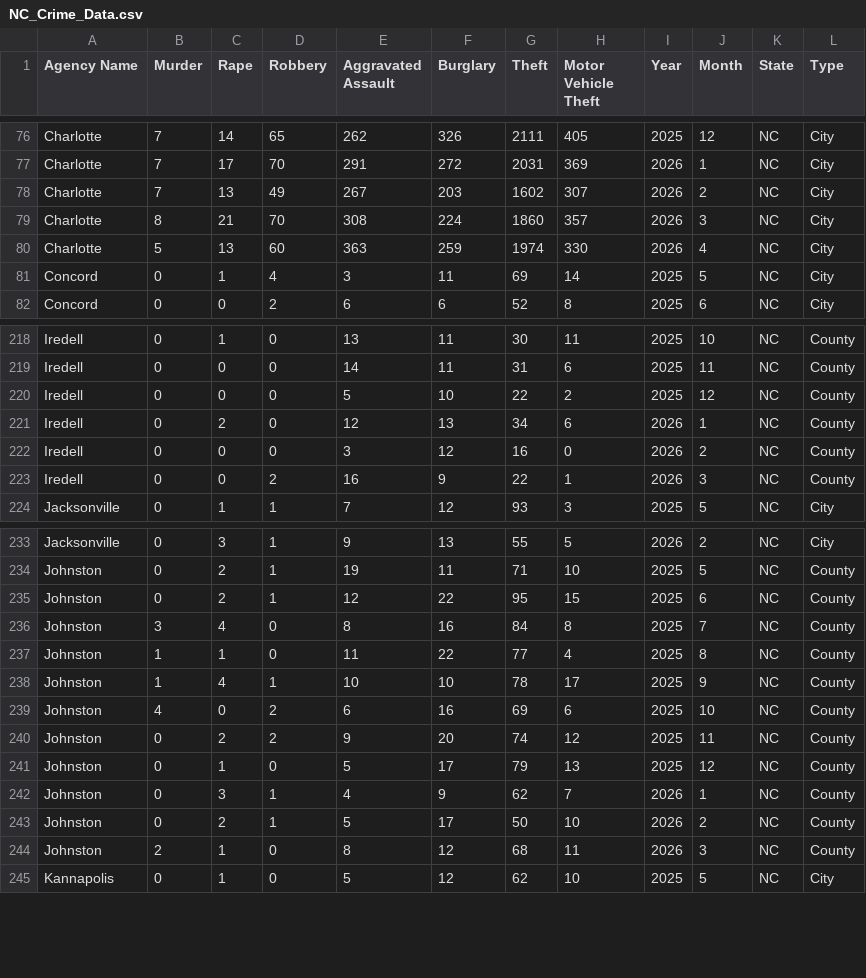
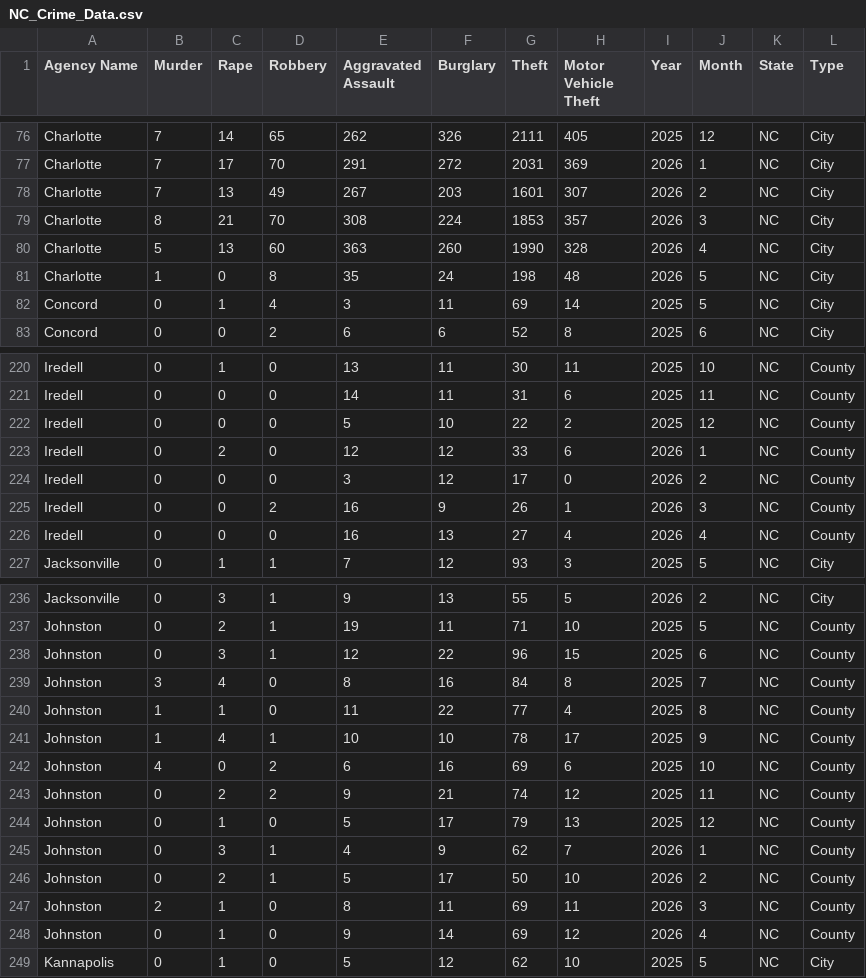
Before and after one commit to AH-Datalytics/nc-crime-output, a CSV file: NC_Crime_Data.csv, drawn as a sheet; only a part is shown, gaps mark what is left out; the diff covers the shown part only.

```diff
--- a/NC_Crime_Data.csv
+++ b/NC_Crime_Data.csv
@@ -77,5 +77,6 @@ Charlotte,7,14,65,262,326,2111,405,2025,12,NC,City
 Charlotte,7,17,70,291,272,2031,369,2026,1,NC,City
-Charlotte,7,13,49,267,203,1602,307,2026,2,NC,City
-Charlotte,8,21,70,308,224,1860,357,2026,3,NC,City
-Charlotte,5,13,60,363,259,1974,330,2026,4,NC,City
+Charlotte,7,13,49,267,203,1601,307,2026,2,NC,City
+Charlotte,8,21,70,308,224,1853,357,2026,3,NC,City
+Charlotte,5,13,60,363,260,1990,328,2026,4,NC,City
+Charlotte,1,0,8,35,24,198,48,2026,5,NC,City
 Concord,0,1,4,3,11,69,14,2025,5,NC,City
@@ -220,5 +222,6 @@ Iredell,0,0,0,14,11,31,6,2025,11,NC,County
 Iredell,0,0,0,5,10,22,2,2025,12,NC,County
-Iredell,0,2,0,12,13,34,6,2026,1,NC,County
-Iredell,0,0,0,3,12,16,0,2026,2,NC,County
-Iredell,0,0,2,16,9,22,1,2026,3,NC,County
+Iredell,0,2,0,12,12,33,6,2026,1,NC,County
+Iredell,0,0,0,3,12,17,0,2026,2,NC,County
+Iredell,0,0,2,16,9,26,1,2026,3,NC,County
+Iredell,0,0,0,16,13,27,4,2026,4,NC,County
 Jacksonville,0,1,1,7,12,93,3,2025,5,NC,City
@@ -234,3 +237,3 @@ Jacksonville,0,3,1,9,13,55,5,2026,2,NC,City
 Johnston,0,2,1,19,11,71,10,2025,5,NC,County
-Johnston,0,2,1,12,22,95,15,2025,6,NC,County
+Johnston,0,3,1,12,22,96,15,2025,6,NC,County
 Johnston,3,4,0,8,16,84,8,2025,7,NC,County
@@ -239,3 +242,3 @@ Johnston,1,4,1,10,10,78,17,2025,9,NC,County
 Johnston,4,0,2,6,16,69,6,2025,10,NC,County
-Johnston,0,2,2,9,20,74,12,2025,11,NC,County
+Johnston,0,2,2,9,21,74,12,2025,11,NC,County
 Johnston,0,1,0,5,17,79,13,2025,12,NC,County
@@ -243,3 +246,4 @@ Johnston,0,3,1,4,9,62,7,2026,1,NC,County
 Johnston,0,2,1,5,17,50,10,2026,2,NC,County
-Johnston,2,1,0,8,12,68,11,2026,3,NC,County
+Johnston,2,1,0,8,11,69,11,2026,3,NC,County
+Johnston,0,1,0,9,14,69,12,2026,4,NC,County
 Kannapolis,0,1,0,5,12,62,10,2025,5,NC,City
```
Also changed, not shown: 2 added rows and 9 edited cells elsewhere in this file.
